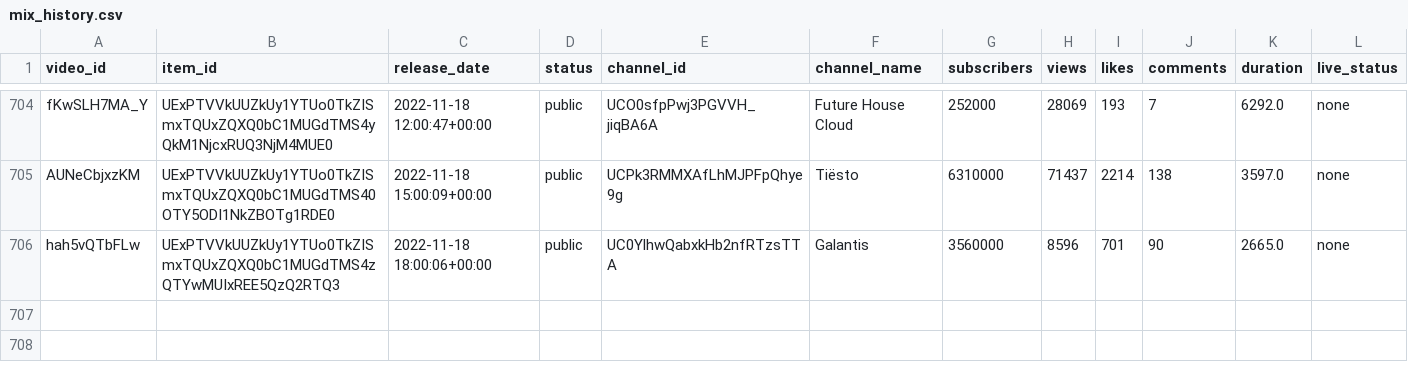
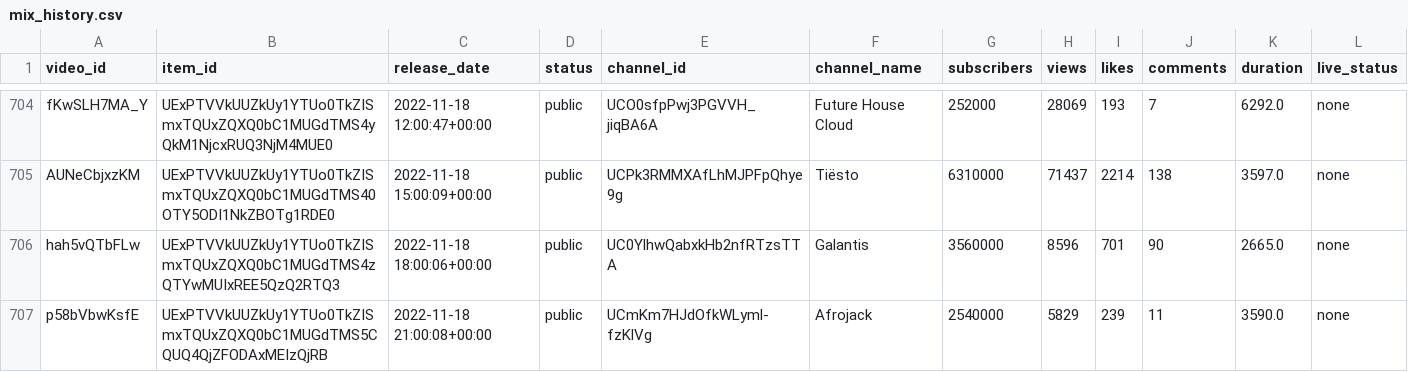
Before and after one commit to Dyl-M/auto_youtube_playlist, a CSV file: data/mix_history.csv, drawn as a sheet; only a part is shown, gaps mark what is left out.

```diff
--- a/data/mix_history.csv
+++ b/data/mix_history.csv
@@ -706 +706,2 @@ AUNeCbjxzKM,UExPTVVkUUZkUy1YTUo0TkZISmxTQUxZQXQ0bC1MUGdTMS40OTY5ODI1NkZBOTg1RDE0
 hah5vQTbFLw,UExPTVVkUUZkUy1YTUo0TkZISmxTQUxZQXQ0bC1MUGdTMS4zQTYwMUIxREE5QzQ2RTQ3,2022-11-18 18:00:06+00:00,public,UC0YlhwQabxkHb2nfRTzsTTA,Galantis,3560000,8596,701,90,2665.0,none
+p58bVbwKsfE,UExPTVVkUUZkUy1YTUo0TkZISmxTQUxZQXQ0bC1MUGdTMS5CQUQ4QjZFODAxMEIzQjRB,2022-11-18 21:00:08+00:00,public,UCmKm7HJdOfkWLyml-fzKlVg,Afrojack,2540000,5829,239,11,3590.0,none
```
Also changed, not shown: 2 other files.
